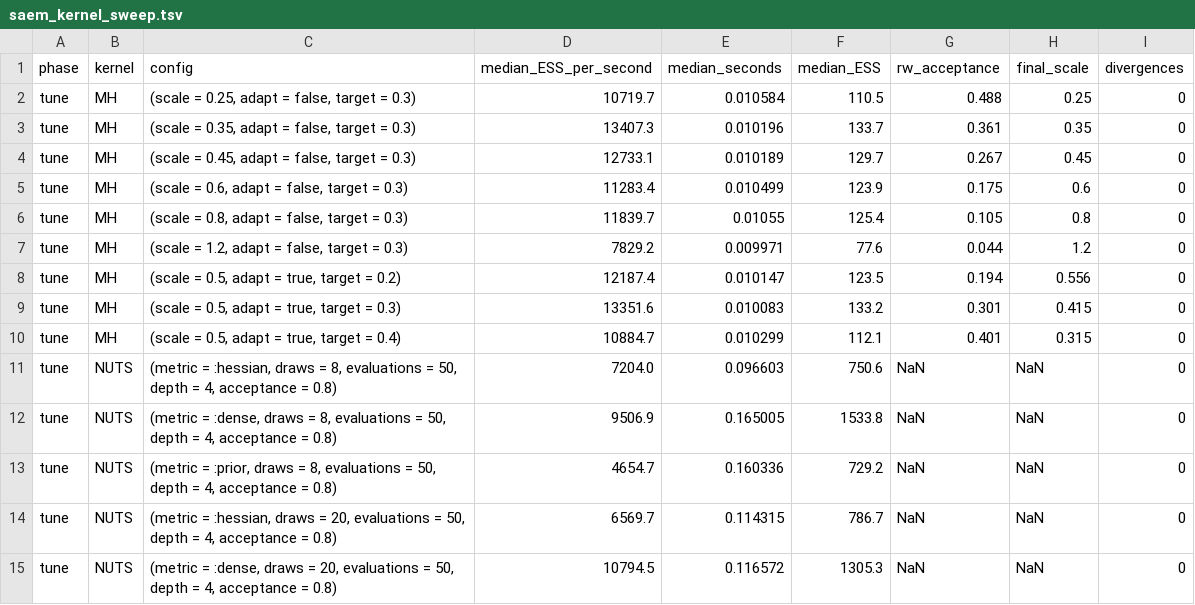
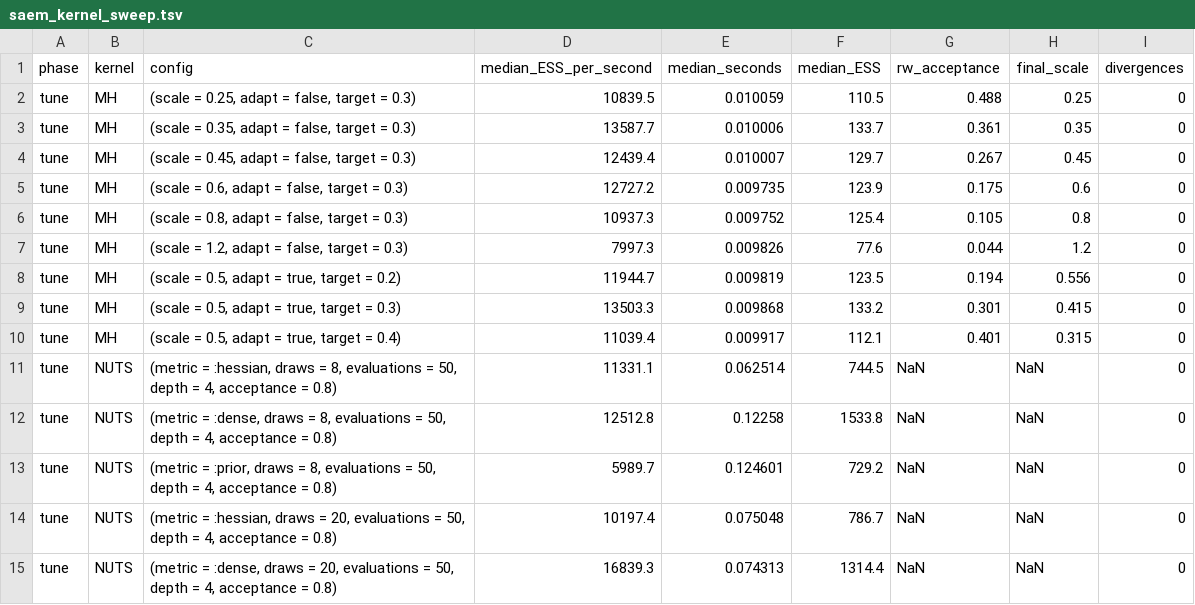
Before and after one commit to nsiccha/NLMEEstimation.jl, a TSV file: bench/saem_kernel_sweep.tsv, drawn as a sheet; only a part is shown; the diff covers the shown part only.

Commit message:
Record in-memory SAEM kernel tuning and divergence qualification
towards 2026-10-11T15-48-23-659-1jxsvne

```diff
--- a/bench/saem_kernel_sweep.tsv
+++ b/bench/saem_kernel_sweep.tsv
@@ -1,15 +1,15 @@
 phase	kernel	config	median_ESS_per_second	median_seconds	median_ESS	rw_acceptance	final_scale	divergences
-tune	MH	(scale = 0.25, adapt = false, target = 0.3)	10719.7	0.010584	110.5	0.488	0.25	0
-tune	MH	(scale = 0.35, adapt = false, target = 0.3)	13407.3	0.010196	133.7	0.361	0.35	0
-tune	MH	(scale = 0.45, adapt = false, target = 0.3)	12733.1	0.010189	129.7	0.267	0.45	0
-tune	MH	(scale = 0.6, adapt = false, target = 0.3)	11283.4	0.010499	123.9	0.175	0.6	0
-tune	MH	(scale = 0.8, adapt = false, target = 0.3)	11839.7	0.01055	125.4	0.105	0.8	0
-tune	MH	(scale = 1.2, adapt = false, target = 0.3)	7829.2	0.009971	77.6	0.044	1.2	0
-tune	MH	(scale = 0.5, adapt = true, target = 0.2)	12187.4	0.010147	123.5	0.194	0.556	0
-tune	MH	(scale = 0.5, adapt = true, target = 0.3)	13351.6	0.010083	133.2	0.301	0.415	0
-tune	MH	(scale = 0.5, adapt = true, target = 0.4)	10884.7	0.010299	112.1	0.401	0.315	0
-tune	NUTS	(metric = :hessian, draws = 8, evaluations = 50, depth = 4, acceptance = 0.8)	7204.0	0.096603	750.6	NaN	NaN	0
-tune	NUTS	(metric = :dense, draws = 8, evaluations = 50, depth = 4, acceptance = 0.8)	9506.9	0.165005	1533.8	NaN	NaN	0
-tune	NUTS	(metric = :prior, draws = 8, evaluations = 50, depth = 4, acceptance = 0.8)	4654.7	0.160336	729.2	NaN	NaN	0
-tune	NUTS	(metric = :hessian, draws = 20, evaluations = 50, depth = 4, acceptance = 0.8)	6569.7	0.114315	786.7	NaN	NaN	0
-tune	NUTS	(metric = :dense, draws = 20, evaluations = 50, depth = 4, acceptance = 0.8)	10794.5	0.116572	1305.3	NaN	NaN	0
+tune	MH	(scale = 0.25, adapt = false, target = 0.3)	10839.5	0.010059	110.5	0.488	0.25	0
+tune	MH	(scale = 0.35, adapt = false, target = 0.3)	13587.7	0.010006	133.7	0.361	0.35	0
+tune	MH	(scale = 0.45, adapt = false, target = 0.3)	12439.4	0.010007	129.7	0.267	0.45	0
+tune	MH	(scale = 0.6, adapt = false, target = 0.3)	12727.2	0.009735	123.9	0.175	0.6	0
+tune	MH	(scale = 0.8, adapt = false, target = 0.3)	10937.3	0.009752	125.4	0.105	0.8	0
+tune	MH	(scale = 1.2, adapt = false, target = 0.3)	7997.3	0.009826	77.6	0.044	1.2	0
+tune	MH	(scale = 0.5, adapt = true, target = 0.2)	11944.7	0.009819	123.5	0.194	0.556	0
+tune	MH	(scale = 0.5, adapt = true, target = 0.3)	13503.3	0.009868	133.2	0.301	0.415	0
+tune	MH	(scale = 0.5, adapt = true, target = 0.4)	11039.4	0.009917	112.1	0.401	0.315	0
+tune	NUTS	(metric = :hessian, draws = 8, evaluations = 50, depth = 4, acceptance = 0.8)	11331.1	0.062514	744.5	NaN	NaN	0
+tune	NUTS	(metric = :dense, draws = 8, evaluations = 50, depth = 4, acceptance = 0.8)	12512.8	0.12258	1533.8	NaN	NaN	0
+tune	NUTS	(metric = :prior, draws = 8, evaluations = 50, depth = 4, acceptance = 0.8)	5989.7	0.124601	729.2	NaN	NaN	0
+tune	NUTS	(metric = :hessian, draws = 20, evaluations = 50, depth = 4, acceptance = 0.8)	10197.4	0.075048	786.7	NaN	NaN	0
+tune	NUTS	(metric = :dense, draws = 20, evaluations = 50, depth = 4, acceptance = 0.8)	16839.3	0.074313	1314.4	NaN	NaN	0
```
Also changed, not shown: 4 added rows and 69 edited cells elsewhere in this file, 5 other files.
